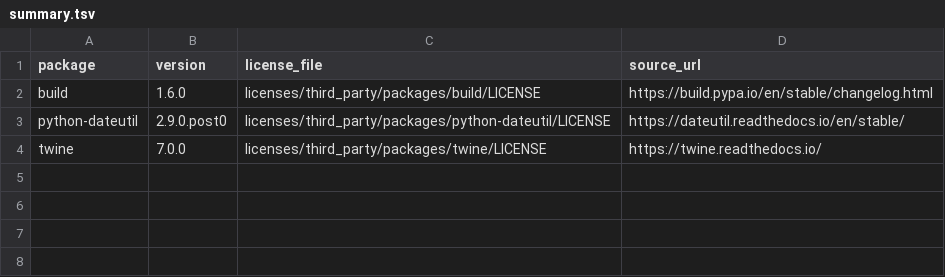
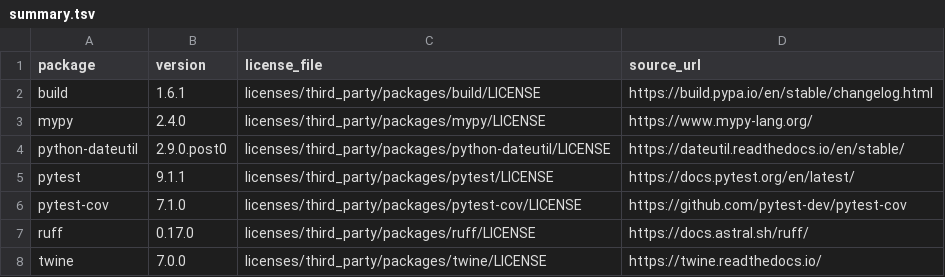
Before and after one commit to andreagemma/tictoc, a TSV file: licenses/third_party/summary.tsv, drawn as a sheet.

Commit message:
Add tests for TicToc class and update licenses for third-party packages
- Added a test to ensure that the `tic` method returns the same timer instance and that the `copy` method preserves the subclass type.
- Updated the `info` method tests to check for formatted output when requested.
- Added a test to verify that logging formats placeholders only when explicitly requested.
- Updated the logging tests to ensure visibility based on the `each` parameter.
- Added LICENSE files for third-party packages: mypy, pytest-cov, pytest, and ruff, detailing their respective licenses.

```diff
--- a/licenses/third_party/summary.tsv
+++ b/licenses/third_party/summary.tsv
@@ -1,4 +1,8 @@
 package	version	license_file	source_url
-build	1.6.0	licenses/third_party/packages/build/LICENSE	https://build.pypa.io/en/stable/changelog.html
+build	1.6.1	licenses/third_party/packages/build/LICENSE	https://build.pypa.io/en/stable/changelog.html
+mypy	2.4.0	licenses/third_party/packages/mypy/LICENSE	https://www.mypy-lang.org/
 python-dateutil	2.9.0.post0	licenses/third_party/packages/python-dateutil/LICENSE	https://dateutil.readthedocs.io/en/stable/
+pytest	9.1.1	licenses/third_party/packages/pytest/LICENSE	https://docs.pytest.org/en/latest/
+pytest-cov	7.1.0	licenses/third_party/packages/pytest-cov/LICENSE	https://github.com/pytest-dev/pytest-cov
+ruff	0.17.0	licenses/third_party/packages/ruff/LICENSE	https://docs.astral.sh/ruff/
 twine	7.0.0	licenses/third_party/packages/twine/LICENSE	https://twine.readthedocs.io/
```
Also changed, not shown: 12 other files.
